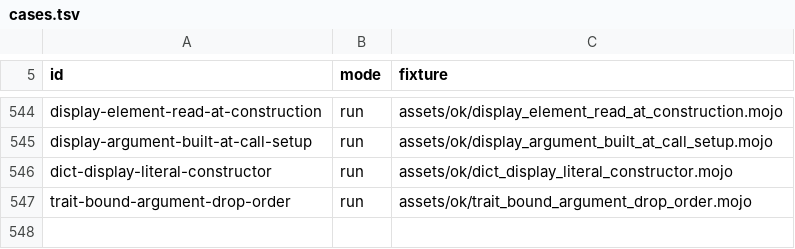
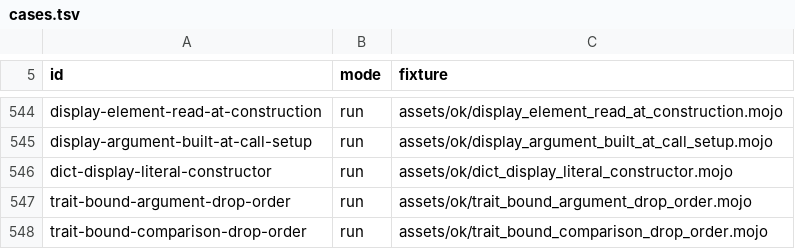
Before and after one commit to bpr/mojito, a TSV file: conformance/cases.tsv, drawn as a sheet; only a part is shown, gaps mark what is left out; the diff names each change by its address in the sheet, - before the commit and + after, or states it on an @@ line.

Commit message:
A comparison over a type parameter bounded by `Equatable` or `Comparable` now names the bound's requirement, so ownership treats it as that requirement's call. This fixes R702: `print(x < a)` over a copied `x` destroys `x` before `print` runs, as the pin does.

```diff
--- a/conformance/cases.tsv
+++ b/conformance/cases.tsv
+row 548: trait-bound-comparison-drop-order | run | assets/ok/trait_bound_comparison_drop_order.mojo
```
Also changed, not shown: conformance/assets-mojo-rejects.tsv, conformance/pliron-parity.tsv, 14 other files.
